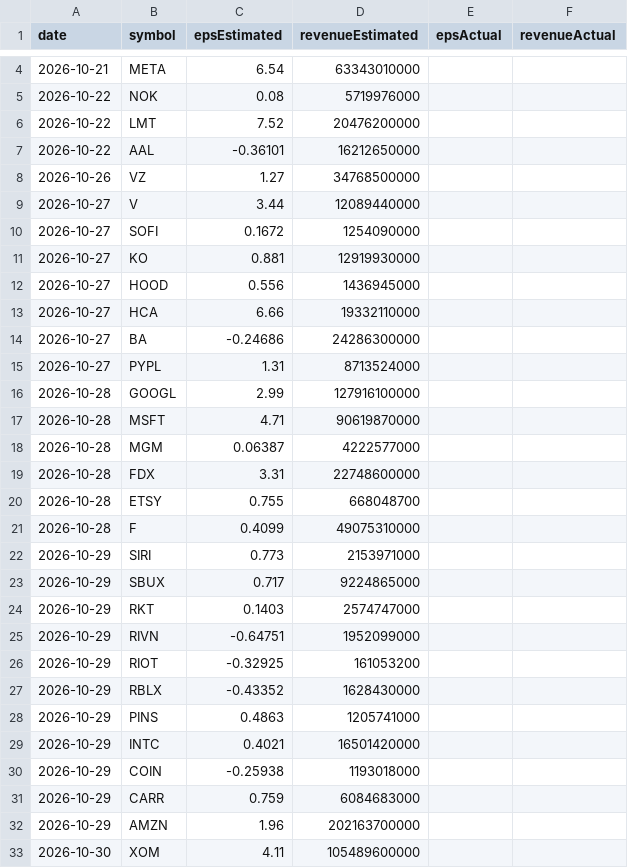
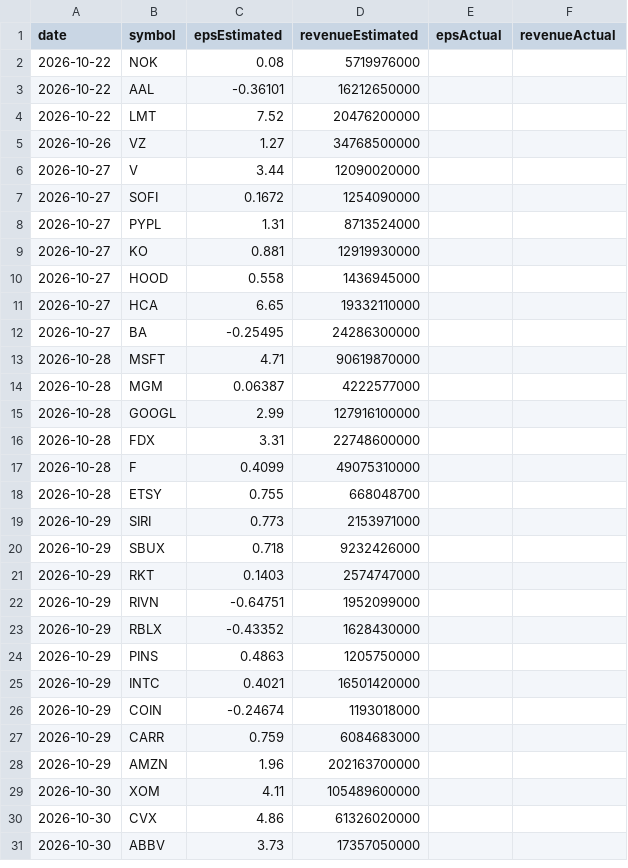
Before and after one commit to fishinmn/stock_screener, a CSV file: data/upcoming_earnings.csv, drawn as a sheet; only a part is shown, gaps mark what is left out; the shorter side is filled out with more unchanged rows; the diff covers the shown part only.

```diff
--- a/data/upcoming_earnings.csv
+++ b/data/upcoming_earnings.csv
@@ -4,28 +2,26 @@ date,symbol,epsEstimated,revenueEstimated,epsActual,revenueActual
-2026-10-21,META,6.54,63343010000,,
 2026-10-22,NOK,0.08,5719976000,,
+2026-10-22,AAL,-0.36101,16212650000,,
 2026-10-22,LMT,7.52,20476200000,,
-2026-10-22,AAL,-0.36101,16212650000,,
 2026-10-26,VZ,1.27,34768500000,,
-2026-10-27,V,3.44,12089440000,,
+2026-10-27,V,3.44,12090020000,,
 2026-10-27,SOFI,0.1672,1254090000,,
+2026-10-27,PYPL,1.31,8713524000,,
 2026-10-27,KO,0.881,12919930000,,
-2026-10-27,HOOD,0.556,1436945000,,
-2026-10-27,HCA,6.66,19332110000,,
-2026-10-27,BA,-0.24686,24286300000,,
-2026-10-27,PYPL,1.31,8713524000,,
-2026-10-28,GOOGL,2.99,127916100000,,
+2026-10-27,HOOD,0.558,1436945000,,
+2026-10-27,HCA,6.65,19332110000,,
+2026-10-27,BA,-0.25495,24286300000,,
 2026-10-28,MSFT,4.71,90619870000,,
 2026-10-28,MGM,0.06387,4222577000,,
+2026-10-28,GOOGL,2.99,127916100000,,
 2026-10-28,FDX,3.31,22748600000,,
+2026-10-28,F,0.4099,49075310000,,
 2026-10-28,ETSY,0.755,668048700,,
-2026-10-28,F,0.4099,49075310000,,
 2026-10-29,SIRI,0.773,2153971000,,
-2026-10-29,SBUX,0.717,9224865000,,
+2026-10-29,SBUX,0.718,9232426000,,
 2026-10-29,RKT,0.1403,2574747000,,
 2026-10-29,RIVN,-0.64751,1952099000,,
-2026-10-29,RIOT,-0.32925,161053200,,
 2026-10-29,RBLX,-0.43352,1628430000,,
-2026-10-29,PINS,0.4863,1205741000,,
+2026-10-29,PINS,0.4863,1205750000,,
 2026-10-29,INTC,0.4021,16501420000,,
-2026-10-29,COIN,-0.25938,1193018000,,
+2026-10-29,COIN,-0.24674,1193018000,,
 2026-10-29,CARR,0.759,6084683000,,
```
Also changed, not shown: 2 removed rows elsewhere in this file, data/fundamentals_screener_recent_earnings.csv, data/recent_earnings.csv, 9 other files.
